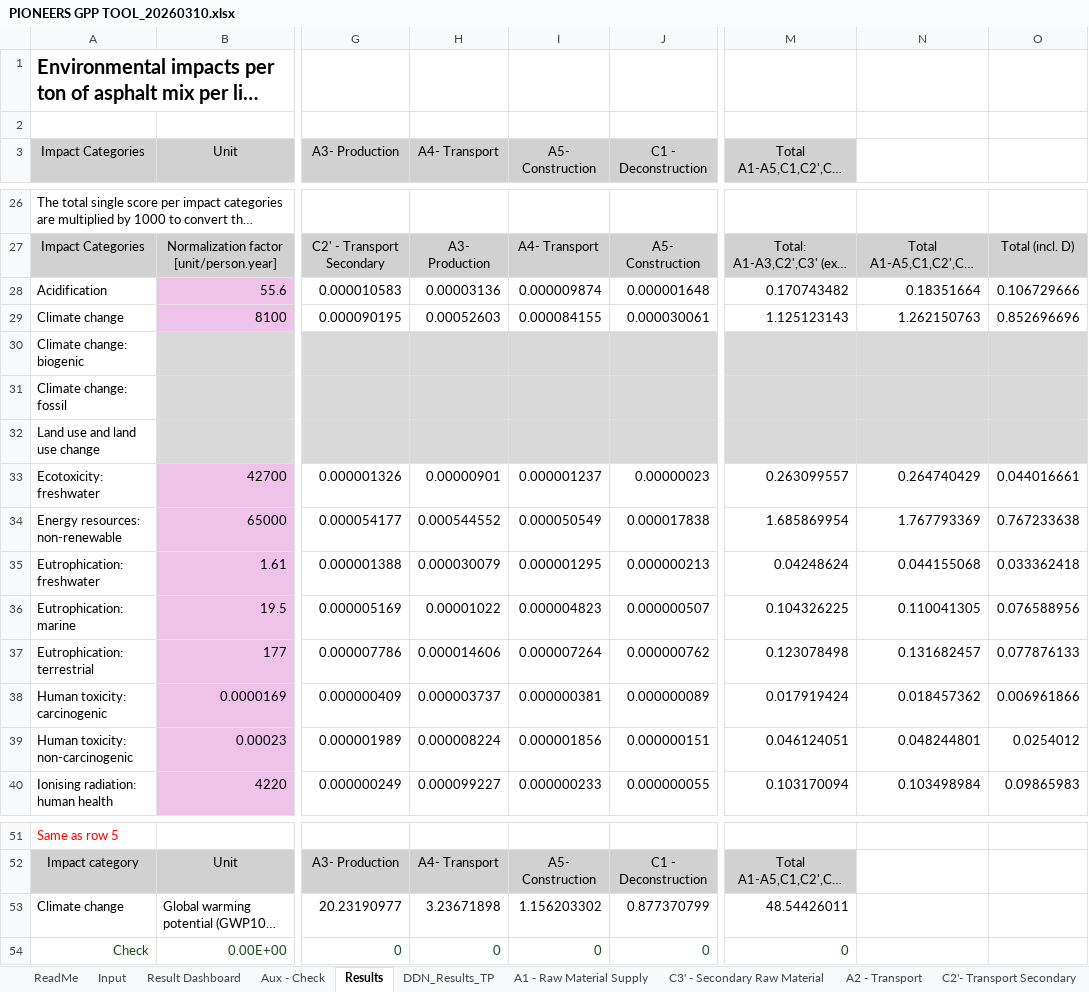
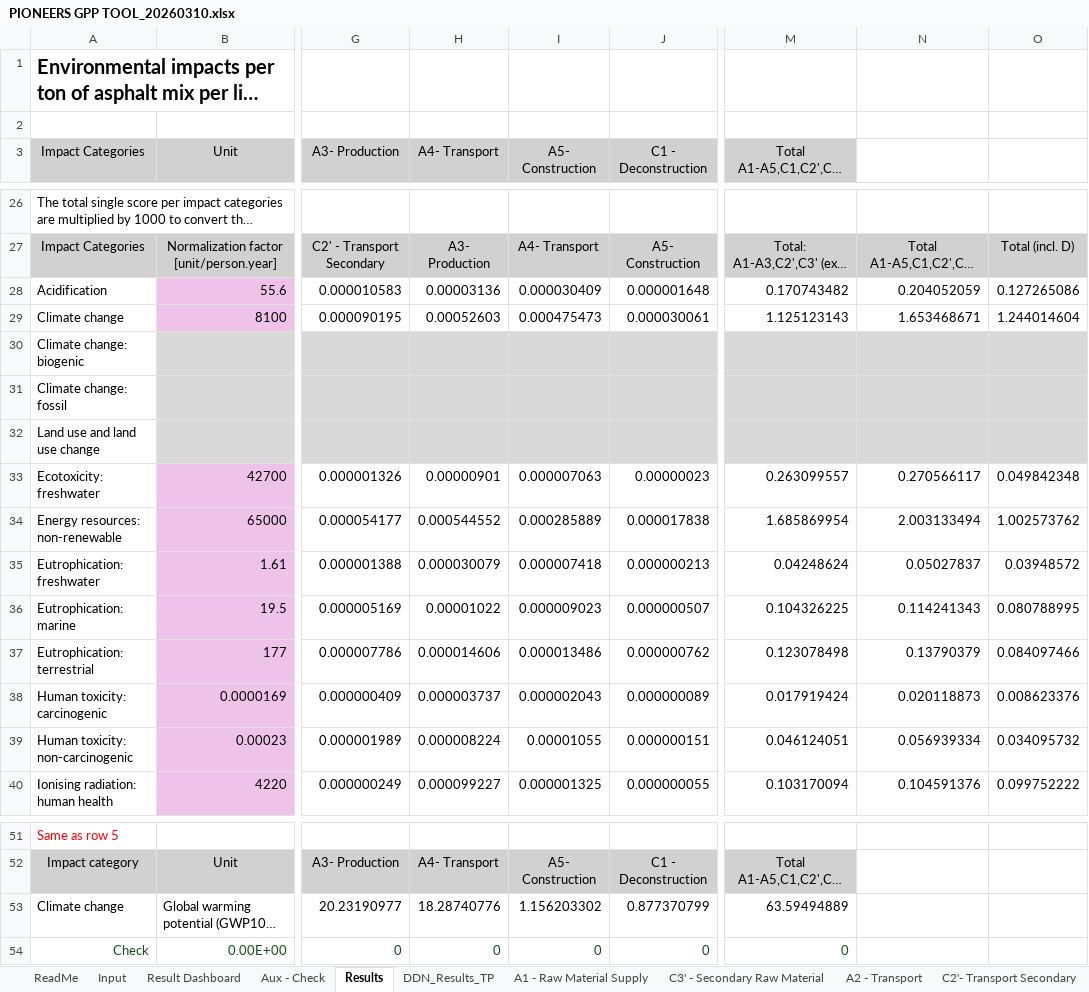
Before and after one commit to shaffie5/DDN_DIMinfra, an Excel workbook: gpp_link/PIONEERS GPP TOOL_20260310.xlsx, sheet Results, drawn as a sheet; only a part is shown, gaps mark what is left out; long unchanged cells end in …; values as stored, in another font and other column widths than the file's, no borders; conditional formats not drawn; the diff covers the shown part only; the diff names each change by its address in the sheet, - before the commit and + after, or states it on an @@ line.

```diff
--- a/gpp_link/PIONEERS GPP TOOL_20260310.xlsx (sheet Results)
+++ b/gpp_link/PIONEERS GPP TOOL_20260310.xlsx (sheet Results)
-I28 (A5- Construction): 0.000009874
+I28 (A5- Construction): 0.000030409
-N28: 0.18351664
+N28: 0.204052059
-O28: 0.106729666
+O28: 0.127265086
-I29 (A5- Construction): 0.000084155
+I29 (A5- Construction): 0.000475473
-N29: 1.262150763
+N29: 1.653468671
-O29: 0.852696696
+O29: 1.244014604
-I33 (A5- Construction): 0.000001237
+I33 (A5- Construction): 0.000007063
-N33: 0.264740429
+N33: 0.270566117
-O33: 0.044016661
+O33: 0.049842348
-I34 (A5- Construction): 0.000050549
+I34 (A5- Construction): 0.000285889
-N34: 1.767793369
+N34: 2.003133494
-O34: 0.767233638
+O34: 1.002573762
-I35 (A5- Construction): 0.000001295
+I35 (A5- Construction): 0.000007418
-N35: 0.044155068
+N35: 0.05027837
-O35: 0.033362418
+O35: 0.03948572
-I36 (A5- Construction): 0.000004823
+I36 (A5- Construction): 0.000009023
-N36: 0.110041305
+N36: 0.114241343
-O36: 0.076588956
+O36: 0.080788995
-I37 (A5- Construction): 0.000007264
+I37 (A5- Construction): 0.000013486
-N37: 0.131682457
+N37: 0.13790379
-O37: 0.077876133
+O37: 0.084097466
-I38 (A5- Construction): 0.000000381
+I38 (A5- Construction): 0.000002043
-N38: 0.018457362
+N38: 0.020118873
-O38: 0.006961866
+O38: 0.008623376
-I39 (A5- Construction): 0.000001856
+I39 (A5- Construction): 0.00001055
-N39: 0.048244801
+N39: 0.056939334
-O39: 0.0254012
+O39: 0.034095732
-I40 (A5- Construction): 0.000000233
+I40 (A5- Construction): 0.000001325
-N40: 0.103498984
+N40: 0.104591376
-O40: 0.09865983
+O40: 0.099752222
-H53 (A4- Transport): 3.23671898
+H53 (A4- Transport): 18.28740776
-M53 (Total A1-A5,C1,C2',C3' (excl. D)): 48.54426011
+M53 (Total A1-A5,C1,C2',C3' (excl. D)): 63.59494889
```
Also changed, not shown: 154 edited cells elsewhere in this sheet, sheet DDN_Results_TP, sheet A4 - Transport, sheet Result Dashboard, sheet Input, sheet Aux - Check, charts or pictures, 5 other files.
